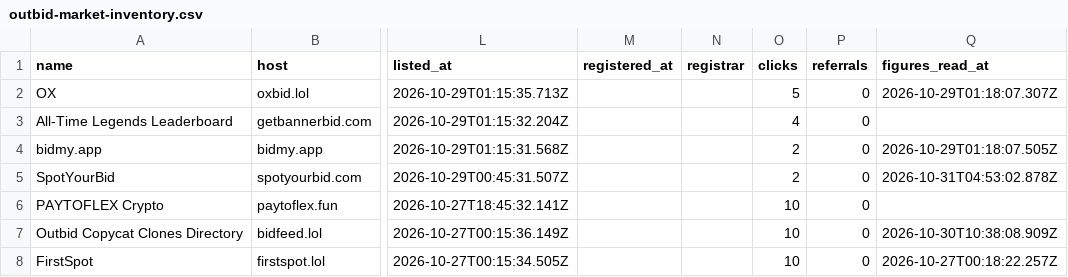
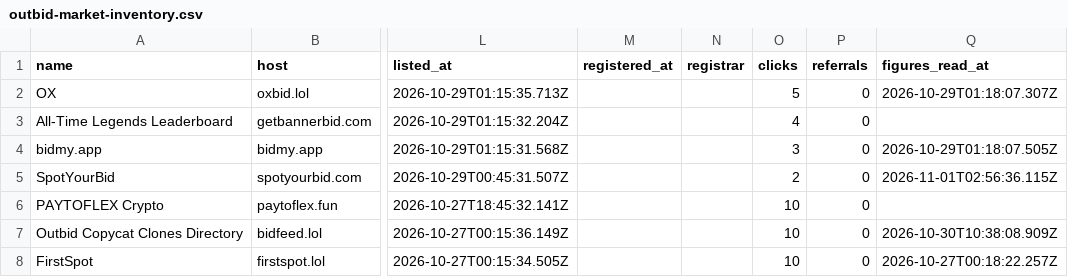
Before and after one commit to clickalex/Outbid.lol_copy_demo, a CSV file: data/outbid-market-inventory.csv, drawn as a sheet; only a part is shown, gaps mark what is left out; the diff covers the shown part only; the diff names each change by its address in the sheet, - before the commit and + after, or states it on an @@ line.

```diff
--- a/data/outbid-market-inventory.csv
+++ b/data/outbid-market-inventory.csv
-O4 (clicks): 2
+O4 (clicks): 3
-Q5 (figures_read_at): 2026-10-31T04:53:02.878Z
+Q5 (figures_read_at): 2026-11-01T02:56:36.115Z
```
Also changed, not shown: 73 edited cells elsewhere in this file, 4 other files.
